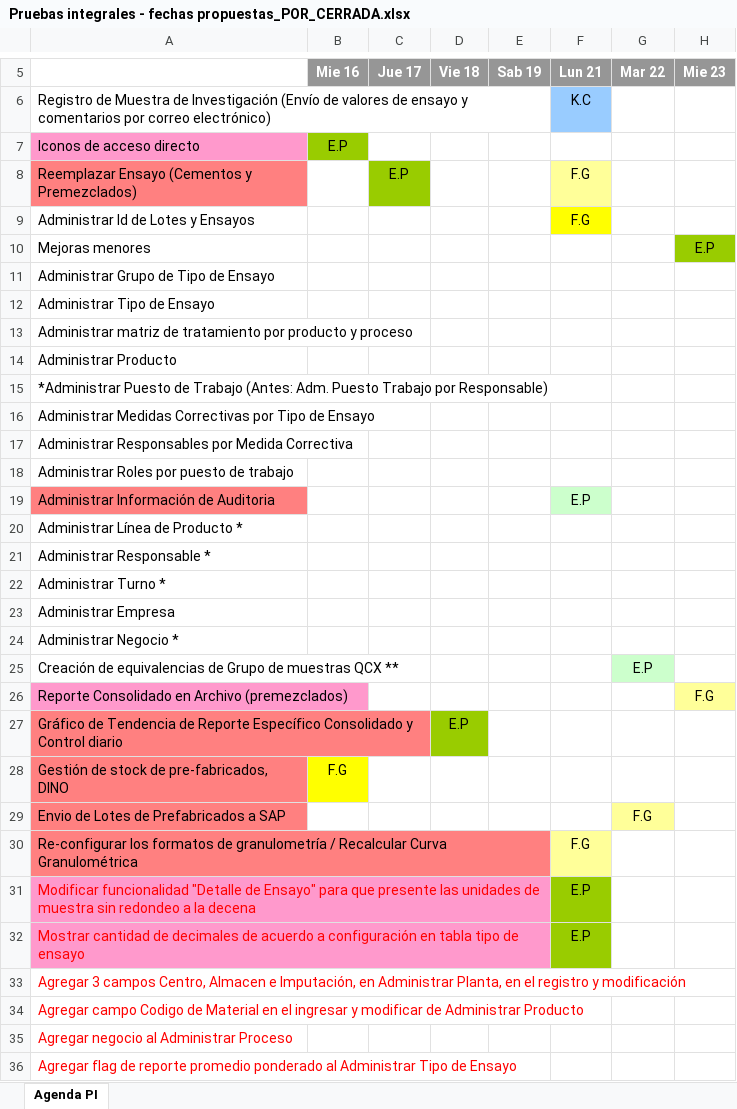
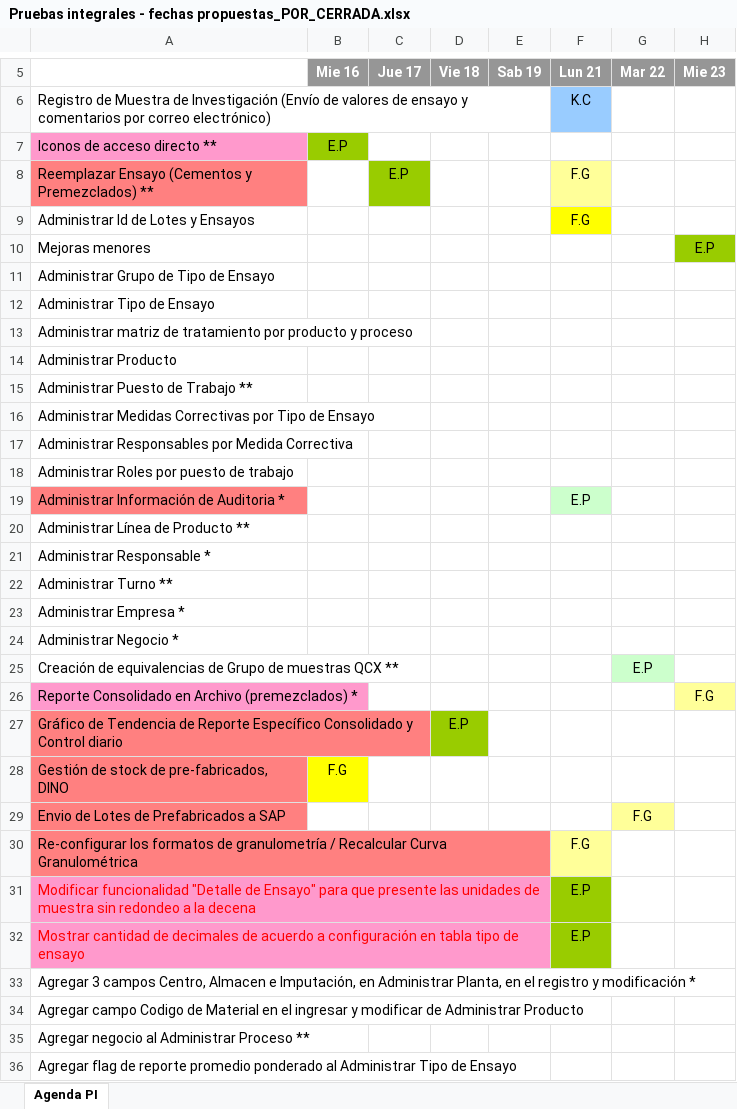
Before and after one commit to byt3m4n/sac3, an Excel workbook: FASE 2/PRUEBAS/Pruebas integrales - fechas propuestas_POR_CERRADA.xlsx, sheet Agenda PI, drawn as a sheet; only a part is shown, gaps mark what is left out; values as stored, in another font and other column widths than the file's, no borders; the diff names each change by its address in the sheet, - before the commit and + after, or states it on an @@ line.

```diff
--- a/FASE 2/PRUEBAS/Pruebas integrales - fechas propuestas_POR_CERRADA.xlsx (sheet Agenda PI)
+++ b/FASE 2/PRUEBAS/Pruebas integrales - fechas propuestas_POR_CERRADA.xlsx (sheet Agenda PI)
-A7: Iconos de acceso directo
+A7: Iconos de acceso directo **
-A8: Reemplazar Ensayo (Cementos y Premezclados)
+A8: Reemplazar Ensayo (Cementos y Premezclados) **
-A15: *Administrar Puesto de Trabajo (Antes: Adm. Puesto Trabajo por Responsable)
+A15: Administrar Puesto de Trabajo **
-A19: Administrar Información de Auditoria
+A19: Administrar Información de Auditoria *
-A20: Administrar Línea de Producto *
+A20: Administrar Línea de Producto **
-A22: Administrar Turno *
+A22: Administrar Turno **
-A23: Administrar Empresa
+A23: Administrar Empresa *
-A26: …Archivo (premezclados)
+A26: …Archivo (premezclados) *
-A33: …y modificación
+A33: …y modificación *
-A33:A36 text colour: #FF0000
+A33:A36 text colour: black
-A35: Agregar negocio al Administrar Proceso
+A35: Agregar negocio al Administrar Proceso **
```
